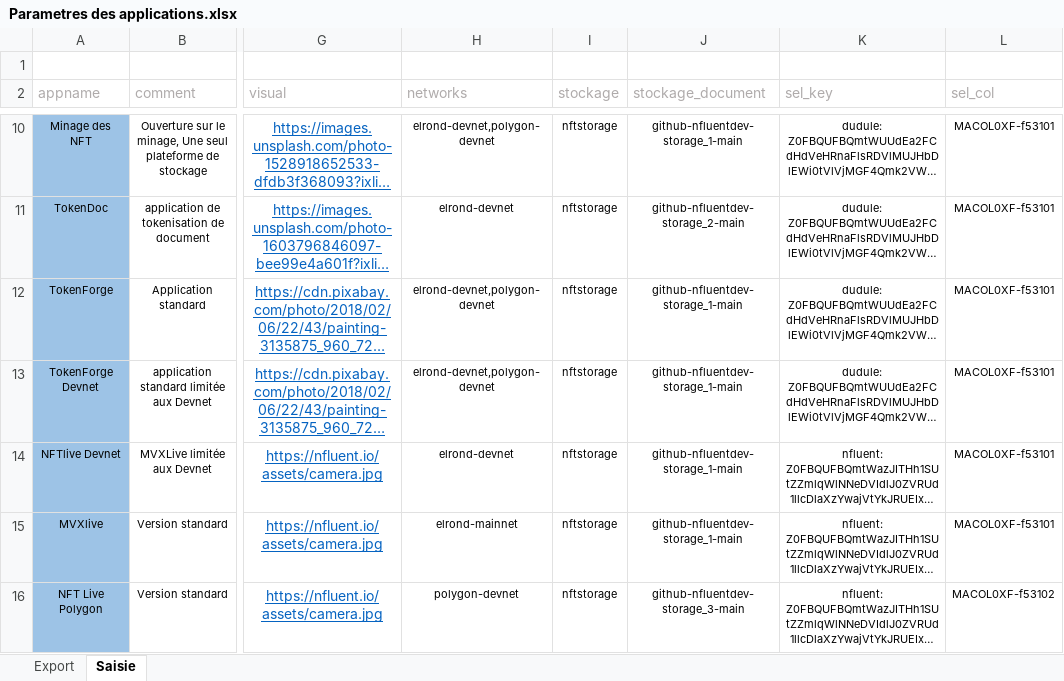
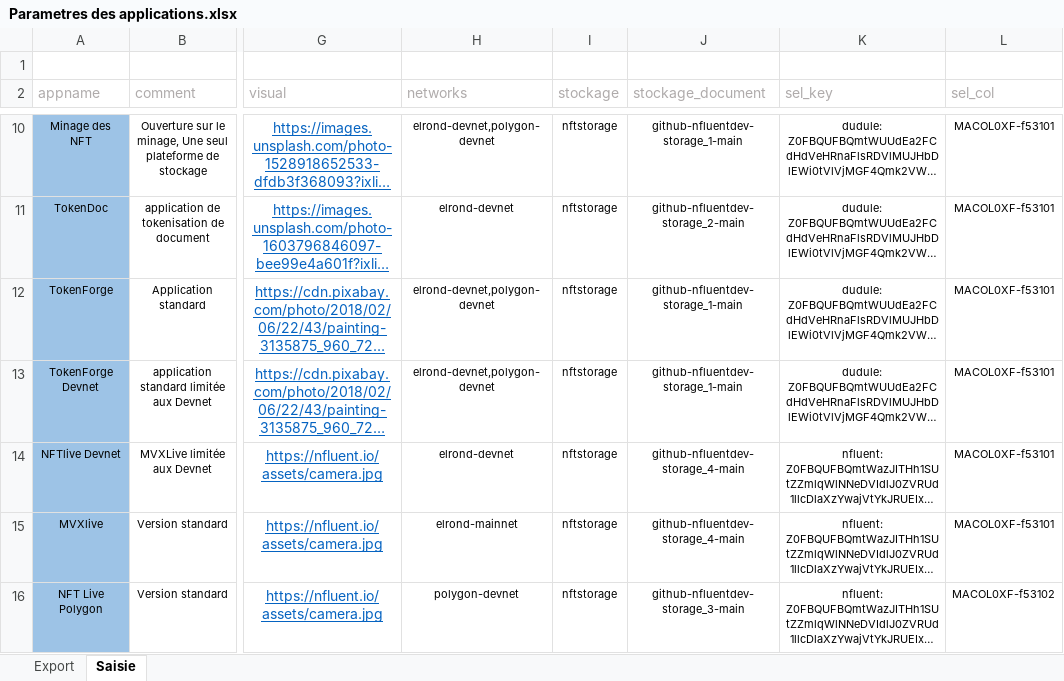
Before and after one commit to f80dev/TokenSol, an Excel workbook: Parametres des applications.xlsx, sheet Saisie, drawn as a sheet; only a part is shown, gaps mark what is left out; long unchanged cells end in …; values as stored, in another font and other column widths than the file's, no borders; the diff names each change by its address in the sheet, - before the commit and + after, or states it on an @@ line.

```diff
--- a/Parametres des applications.xlsx (sheet Saisie)
+++ b/Parametres des applications.xlsx (sheet Saisie)
-J14:J15 (stockage_document): github-nfluentdev-storage_1-main
+J14:J15 (stockage_document): github-nfluentdev-storage_4-main
```
Also changed, not shown: sheet Export, 23 other files.
